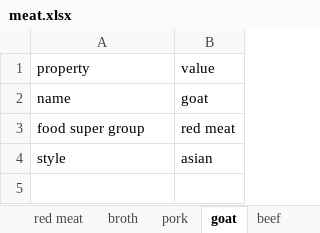
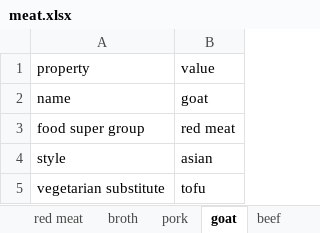
Before and after one commit to andongluis/NLP-P2, an Excel workbook: food_groups/meat.xlsx, sheet goat, drawn as a sheet; values as stored, in another font and other column widths than the file's, no borders; the diff names each change by its address in the sheet, - before the commit and + after, or states it on an @@ line.

```diff
--- a/food_groups/meat.xlsx (sheet goat)
+++ b/food_groups/meat.xlsx (sheet goat)
+row 5: vegetarian substitute | tofu
```
Also changed, not shown: sheet venison, sheet bison, sheet rabbit, sheet pork, sheet beef, sheet lamb.
